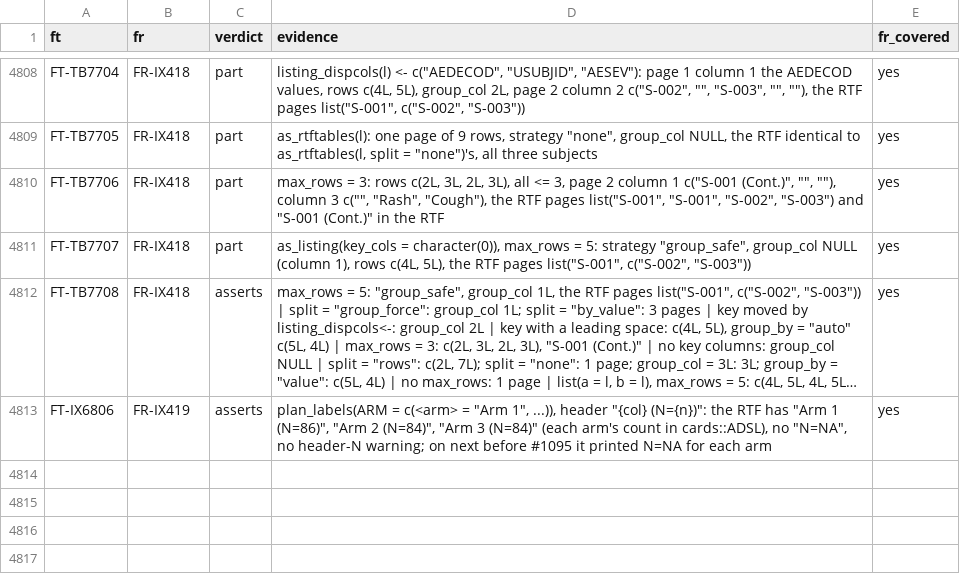
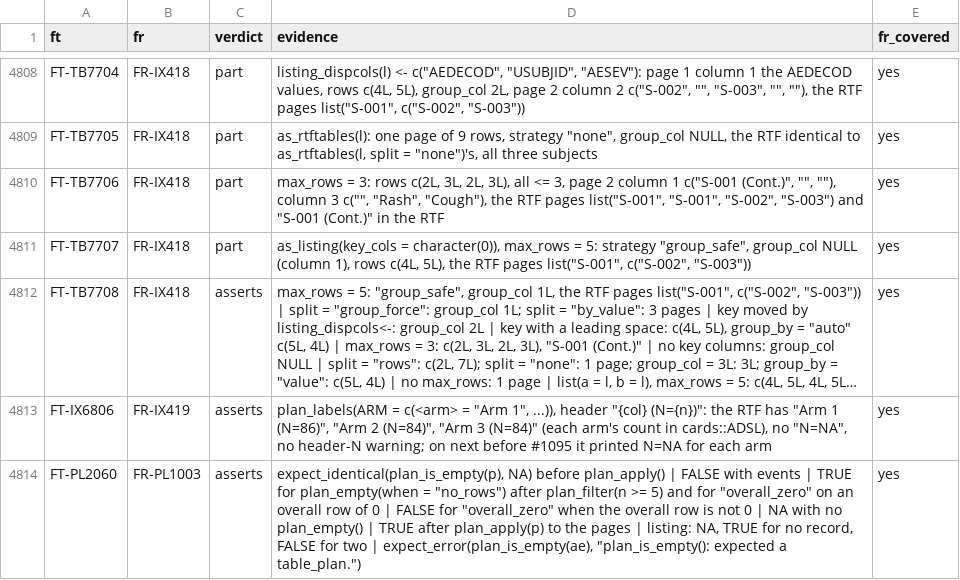
Before and after one commit to ichirio/rtfreporter, a CSV file: inst/validation/traceability_review.csv, drawn as a sheet; only a part is shown, gaps mark what is left out; long unchanged cells end in ….

```diff
--- a/inst/validation/traceability_review.csv
+++ b/inst/validation/traceability_review.csv
@@ -4813 +4813,2 @@
 "FT-IX6806","FR-IX419","asserts","plan_labels(ARM = c(<arm> = ""Arm 1"", ...)), header ""{col} (N={n})"": the RTF has ""Arm 1 (N=86)"", ""Arm 2 (N=84)"", ""Arm 3 (N=84)"" (each arm's count in cards::ADSL), no ""N=NA"", no header-N warning; on next before #1095 it printed N=NA for each arm","yes"
+"FT-PL2060","FR-PL1003","asserts","expect_identical(plan_is_empty(p), NA) before plan_apply() | FALSE with events | TRUE for plan_empty(when = ""no_rows"") after plan_filter(n >= 5) and for ""overall_zero"" on an overall row of 0 | FALSE for ""overall_zero"" when the overall row is not 0 | NA with no plan_empty() | TRUE after plan_apply(p) to the pages | listing: NA, TRUE for no record, FALSE for two | expect_error(plan_is_empty(ae), ""plan_is_empty(): expected a table_plan."")","yes"
```
Also changed, not shown: inst/validation/requirements.csv, 8 other files.
